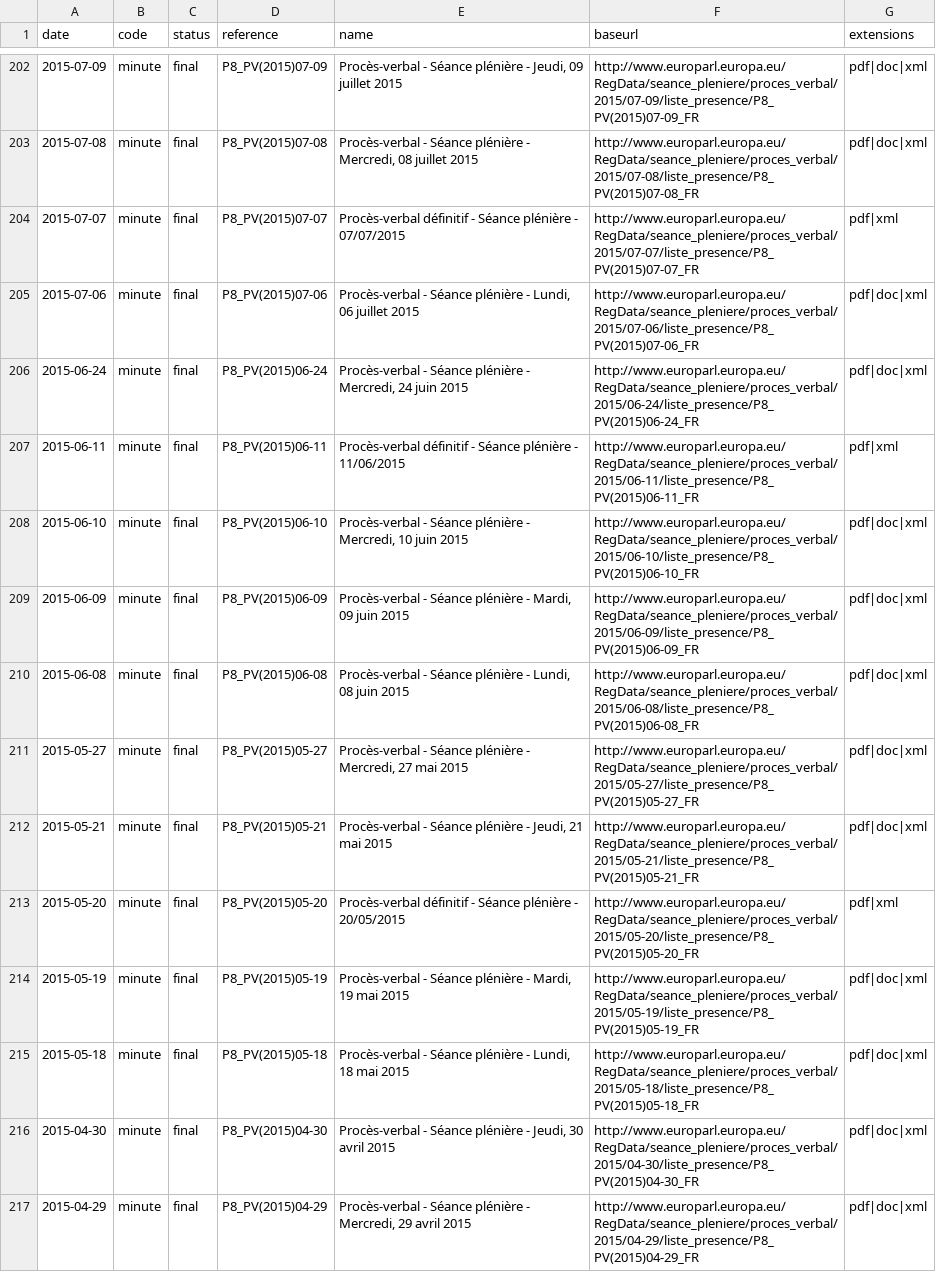
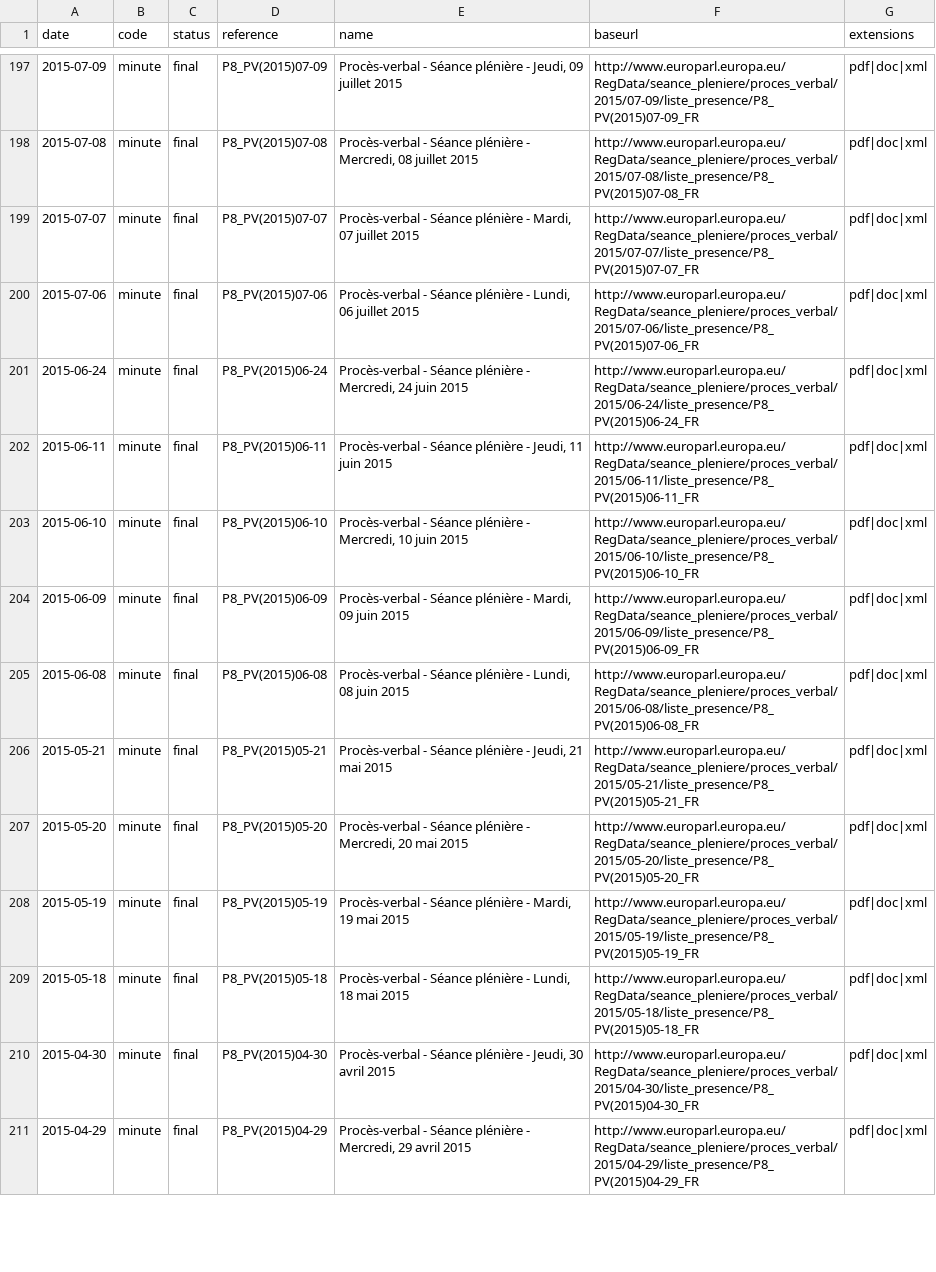
Before and after one commit to TechToThePeople/parlparse, a CSV file: data/minute.csv, drawn as a sheet; only a part is shown, gaps mark what is left out; the diff covers the shown part only.

```diff
--- a/data/minute.csv
+++ b/data/minute.csv
@@ -203,6 +198,6 @@ date,code,status,reference,name,baseurl,extensions
 2015-07-08,minute,final,P8_PV(2015)07-08,"Procès-verbal - Séance plénière - Mercredi, 08 juillet 2015",http://www.europarl.europa.eu/RegData/seance_pleniere/proces_verbal/2015/07-08/liste_presence/P8_PV(2015)07-08_FR,pdf|doc|xml
-2015-07-07,minute,final,P8_PV(2015)07-07,Procès-verbal définitif - Séance plénière - 07/07/2015,http://www.europarl.europa.eu/RegData/seance_pleniere/proces_verbal/2015/07-07/liste_presence/P8_PV(2015)07-07_FR,pdf|xml
+2015-07-07,minute,final,P8_PV(2015)07-07,"Procès-verbal - Séance plénière - Mardi, 07 juillet 2015",http://www.europarl.europa.eu/RegData/seance_pleniere/proces_verbal/2015/07-07/liste_presence/P8_PV(2015)07-07_FR,pdf|doc|xml
 2015-07-06,minute,final,P8_PV(2015)07-06,"Procès-verbal - Séance plénière - Lundi, 06 juillet 2015",http://www.europarl.europa.eu/RegData/seance_pleniere/proces_verbal/2015/07-06/liste_presence/P8_PV(2015)07-06_FR,pdf|doc|xml
 2015-06-24,minute,final,P8_PV(2015)06-24,"Procès-verbal - Séance plénière - Mercredi, 24 juin 2015",http://www.europarl.europa.eu/RegData/seance_pleniere/proces_verbal/2015/06-24/liste_presence/P8_PV(2015)06-24_FR,pdf|doc|xml
-2015-06-11,minute,final,P8_PV(2015)06-11,Procès-verbal définitif - Séance plénière - 11/06/2015,http://www.europarl.europa.eu/RegData/seance_pleniere/proces_verbal/2015/06-11/liste_presence/P8_PV(2015)06-11_FR,pdf|xml
+2015-06-11,minute,final,P8_PV(2015)06-11,"Procès-verbal - Séance plénière - Jeudi, 11 juin 2015",http://www.europarl.europa.eu/RegData/seance_pleniere/proces_verbal/2015/06-11/liste_presence/P8_PV(2015)06-11_FR,pdf|doc|xml
 2015-06-10,minute,final,P8_PV(2015)06-10,"Procès-verbal - Séance plénière - Mercredi, 10 juin 2015",http://www.europarl.europa.eu/RegData/seance_pleniere/proces_verbal/2015/06-10/liste_presence/P8_PV(2015)06-10_FR,pdf|doc|xml
@@ -210,5 +205,4 @@ date,code,status,reference,name,baseurl,extensions
 2015-06-08,minute,final,P8_PV(2015)06-08,"Procès-verbal - Séance plénière - Lundi, 08 juin 2015",http://www.europarl.europa.eu/RegData/seance_pleniere/proces_verbal/2015/06-08/liste_presence/P8_PV(2015)06-08_FR,pdf|doc|xml
-2015-05-27,minute,final,P8_PV(2015)05-27,"Procès-verbal - Séance plénière - Mercredi, 27 mai 2015",http://www.europarl.europa.eu/RegData/seance_pleniere/proces_verbal/2015/05-27/liste_presence/P8_PV(2015)05-27_FR,pdf|doc|xml
 2015-05-21,minute,final,P8_PV(2015)05-21,"Procès-verbal - Séance plénière - Jeudi, 21 mai 2015",http://www.europarl.europa.eu/RegData/seance_pleniere/proces_verbal/2015/05-21/liste_presence/P8_PV(2015)05-21_FR,pdf|doc|xml
-2015-05-20,minute,final,P8_PV(2015)05-20,Procès-verbal définitif - Séance plénière - 20/05/2015,http://www.europarl.europa.eu/RegData/seance_pleniere/proces_verbal/2015/05-20/liste_presence/P8_PV(2015)05-20_FR,pdf|xml
+2015-05-20,minute,final,P8_PV(2015)05-20,"Procès-verbal - Séance plénière - Mercredi, 20 mai 2015",http://www.europarl.europa.eu/RegData/seance_pleniere/proces_verbal/2015/05-20/liste_presence/P8_PV(2015)05-20_FR,pdf|doc|xml
 2015-05-19,minute,final,P8_PV(2015)05-19,"Procès-verbal - Séance plénière - Mardi, 19 mai 2015",http://www.europarl.europa.eu/RegData/seance_pleniere/proces_verbal/2015/05-19/liste_presence/P8_PV(2015)05-19_FR,pdf|doc|xml
```
Also changed, not shown: 2 added rows, 11 removed rows and 69 edited cells elsewhere in this file, data/attendance.csv, data/mepidmatch.csv, 11 other files.
